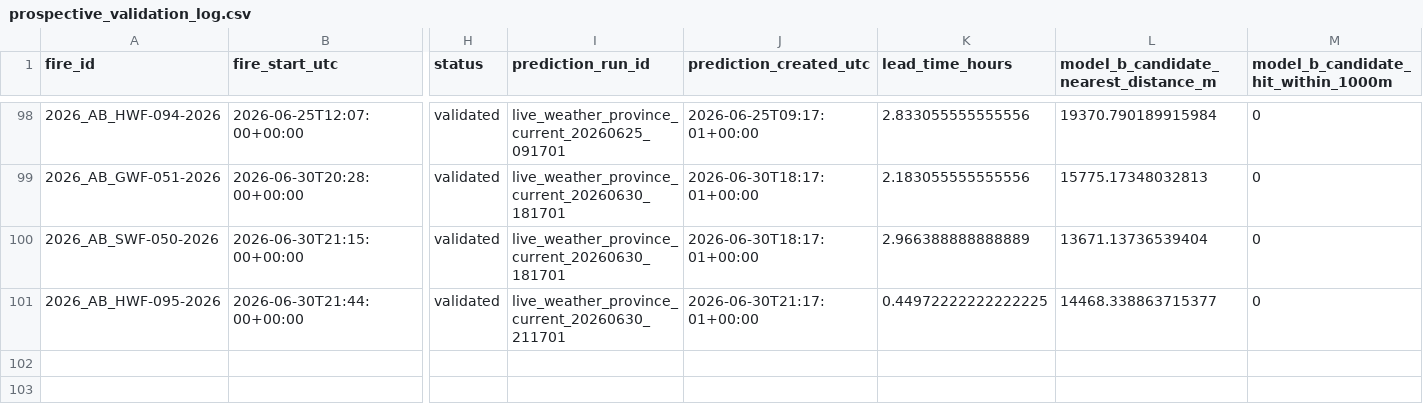
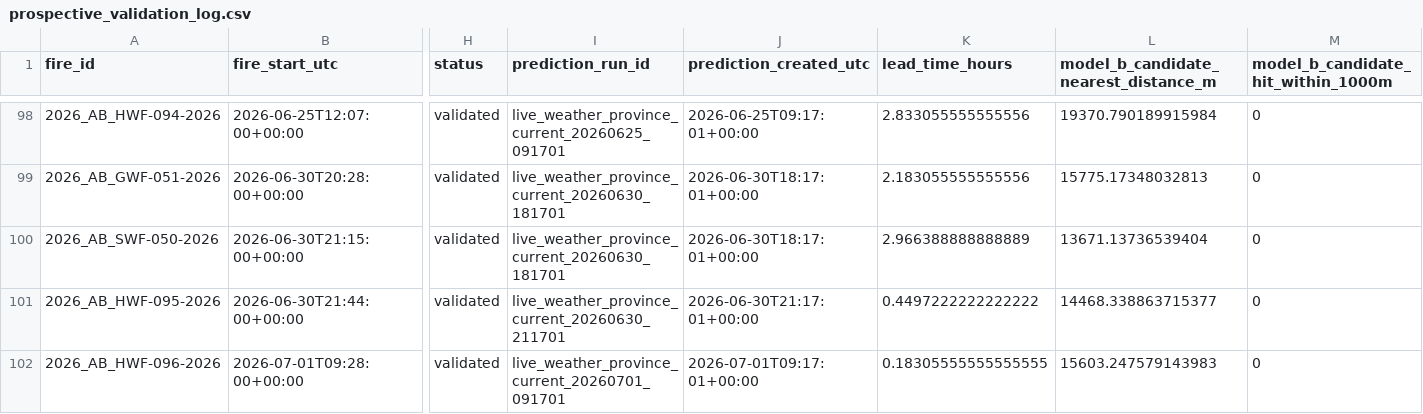
Before and after one commit to romith05/wildfire-dashboard-public, a CSV file: public_dashboard_bundle/data/prospective_validation_log.csv, drawn as a sheet; only a part is shown, gaps mark what is left out; rows hold the shown columns only; the diff names each change by its address in the sheet, - before the commit and + after, or states it on an @@ line.

```diff
--- a/public_dashboard_bundle/data/prospective_validation_log.csv
+++ b/public_dashboard_bundle/data/prospective_validation_log.csv
-K101 (lead_time_hours): 0.44972222222222225
+K101 (lead_time_hours): 0.4497222222222222
+row 102: 2026_AB_HWF-096-2026 | 2026-07-01T09:28:00+00:00 | validated | live_weather_province_current_20260701_091701 | 2026-07-01T09:17:01+00:00 | 0.18305555555555555 | 15603.247579143983 | 0
```
Also changed, not shown: public_dashboard_bundle/data/active_fires.csv, 10 other files.
